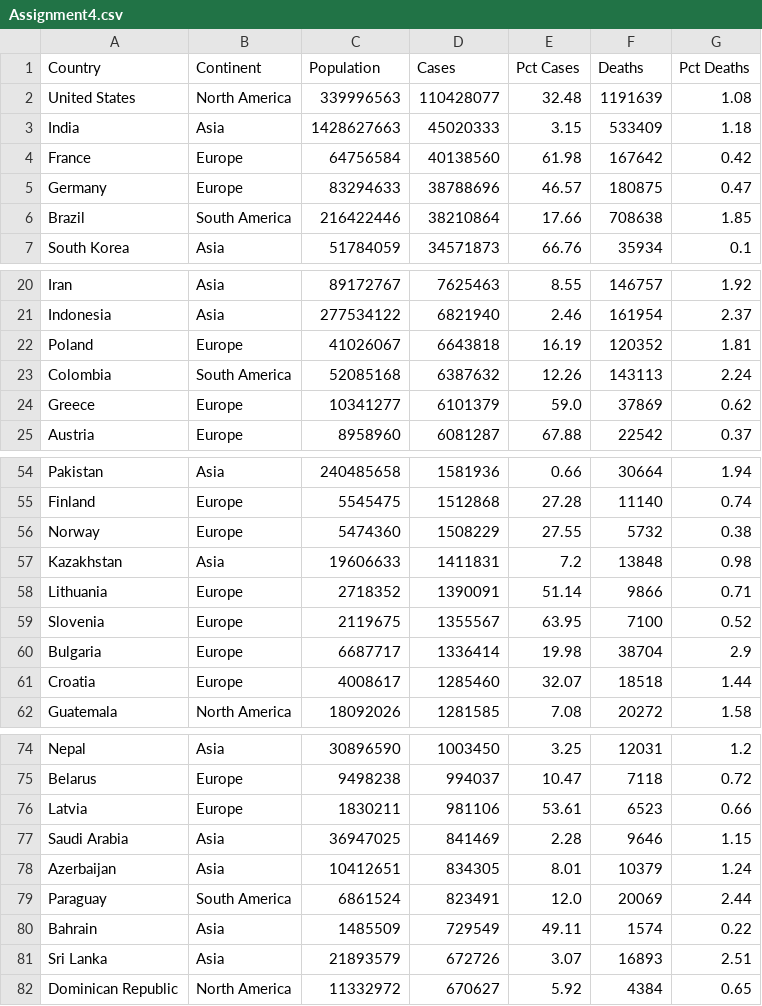
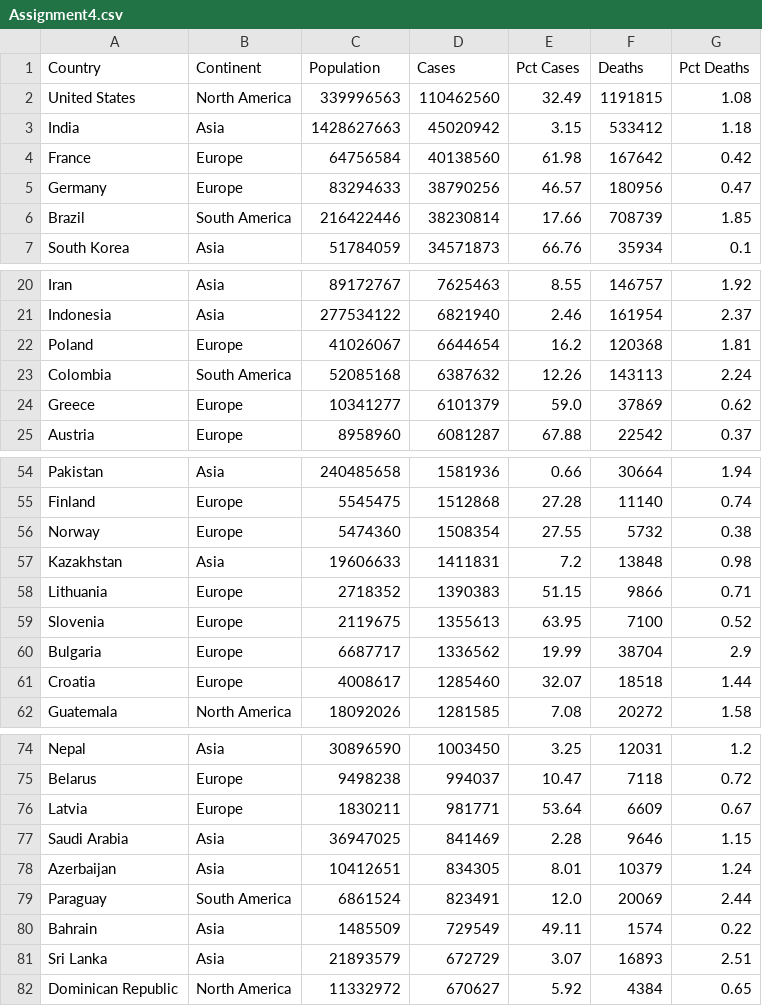
Before and after one commit to EazyEzz/355_Win_24, a CSV file: Assignment4.csv, drawn as a sheet; only a part is shown, gaps mark what is left out; the diff covers the shown part only.

Commit message:
Updated Assignment4, make_graph

```diff
--- a/Assignment4.csv
+++ b/Assignment4.csv
@@ -1,7 +1,7 @@
 Country,Continent,Population,Cases,Pct Cases,Deaths,Pct Deaths
-United States,North America,339996563,110428077,32.48,1191639,1.08
-India,Asia,1428627663,45020333,3.15,533409,1.18
+United States,North America,339996563,110462560,32.49,1191815,1.08
+India,Asia,1428627663,45020942,3.15,533412,1.18
 France,Europe,64756584,40138560,61.98,167642,0.42
-Germany,Europe,83294633,38788696,46.57,180875,0.47
-Brazil,South America,216422446,38210864,17.66,708638,1.85
+Germany,Europe,83294633,38790256,46.57,180956,0.47
+Brazil,South America,216422446,38230814,17.66,708739,1.85
 South Korea,Asia,51784059,34571873,66.76,35934,0.1
@@ -21,3 +21,3 @@ Iran,Asia,89172767,7625463,8.55,146757,1.92
 Indonesia,Asia,277534122,6821940,2.46,161954,2.37
-Poland,Europe,41026067,6643818,16.19,120352,1.81
+Poland,Europe,41026067,6644654,16.2,120368,1.81
 Colombia,South America,52085168,6387632,12.26,143113,2.24
@@ -55,7 +55,7 @@ Pakistan,Asia,240485658,1581936,0.66,30664,1.94
 Finland,Europe,5545475,1512868,27.28,11140,0.74
-Norway,Europe,5474360,1508229,27.55,5732,0.38
+Norway,Europe,5474360,1508354,27.55,5732,0.38
 Kazakhstan,Asia,19606633,1411831,7.2,13848,0.98
-Lithuania,Europe,2718352,1390091,51.14,9866,0.71
-Slovenia,Europe,2119675,1355567,63.95,7100,0.52
-Bulgaria,Europe,6687717,1336414,19.98,38704,2.9
+Lithuania,Europe,2718352,1390383,51.15,9866,0.71
+Slovenia,Europe,2119675,1355613,63.95,7100,0.52
+Bulgaria,Europe,6687717,1336562,19.99,38704,2.9
 Croatia,Europe,4008617,1285460,32.07,18518,1.44
@@ -75,3 +75,3 @@ Nepal,Asia,30896590,1003450,3.25,12031,1.2
 Belarus,Europe,9498238,994037,10.47,7118,0.72
-Latvia,Europe,1830211,981106,53.61,6523,0.66
+Latvia,Europe,1830211,981771,53.64,6609,0.67
 Saudi Arabia,Asia,36947025,841469,2.28,9646,1.15
@@ -80,3 +80,3 @@ Paraguay,South America,6861524,823491,12.0,20069,2.44
 Bahrain,Asia,1485509,729549,49.11,1574,0.22
-Sri Lanka,Asia,21893579,672726,3.07,16893,2.51
+Sri Lanka,Asia,21893579,672729,3.07,16893,2.51
 Dominican Republic,North America,11332972,670627,5.92,4384,0.65
```
Also changed, not shown: 9 edited cells elsewhere in this file, 5 other files.
